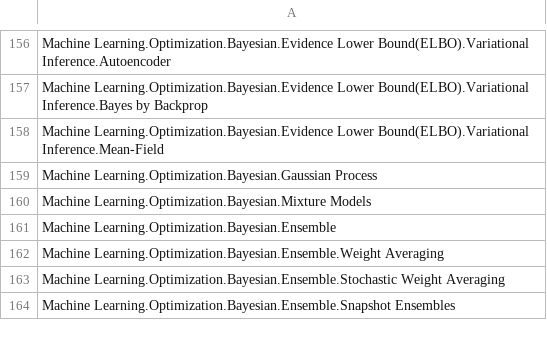
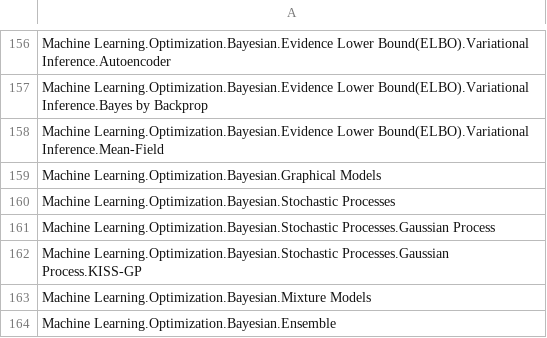
Before and after one commit to itskalvik/machine-learning-taxonomy, a CSV file: topology.csv, drawn as a sheet; only a part is shown, gaps mark what is left out; the shorter side is filled out with more unchanged rows.

Commit message:
Update topology.csv

```diff
--- a/topology.csv
+++ b/topology.csv
@@ -158,3 +158,6 @@ Machine Learning.Optimization.Bayesian.Evidence Lower Bound(ELBO).Variational In
 Machine Learning.Optimization.Bayesian.Evidence Lower Bound(ELBO).Variational Inference.Mean-Field
-Machine Learning.Optimization.Bayesian.Gaussian Process
+Machine Learning.Optimization.Bayesian.Graphical Models
+Machine Learning.Optimization.Bayesian.Stochastic Processes
+Machine Learning.Optimization.Bayesian.Stochastic Processes.Gaussian Process
+Machine Learning.Optimization.Bayesian.Stochastic Processes.Gaussian Process.KISS-GP
 Machine Learning.Optimization.Bayesian.Mixture Models
```
